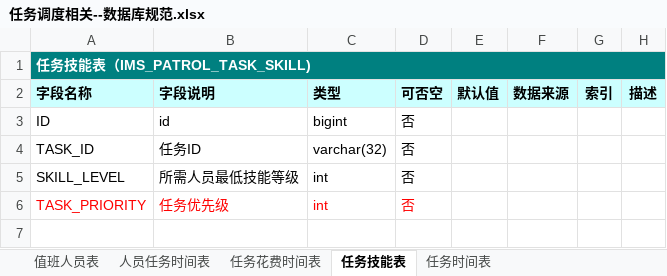
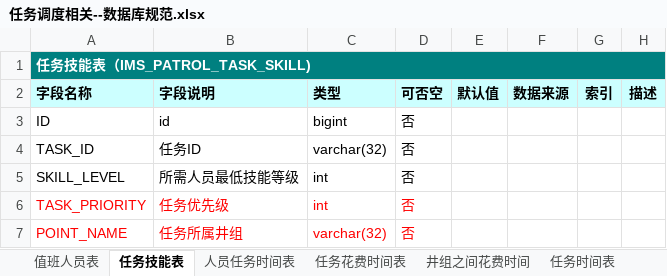
Before and after one commit to canhetingsky/GAMSHelper, an Excel workbook: Doc/GAMSDemo例程/任务调度相关--数据库规范.xlsx, sheet 任务技能表, drawn as a sheet; values as stored, in another font and other column widths than the file's, no borders; the diff names each change by its address in the sheet, - before the commit and + after, or states it on an @@ line.

```diff
--- a/Doc/GAMSDemo例程/任务调度相关--数据库规范.xlsx (sheet 任务技能表)
+++ b/Doc/GAMSDemo例程/任务调度相关--数据库规范.xlsx (sheet 任务技能表)
+sheet tab: 井组之间花费时间
@@ sheet tab order changed: 值班人员表 | 任务技能表 | 人员任务时间表 | 任务花费时间表 | 井组之间花费时间 | 任务时间表 @@
+row 7: POINT_NAME | 任务所属井组 | varchar(32) | 否
```
Also changed, not shown: sheet 任务时间表, 10 other files.
